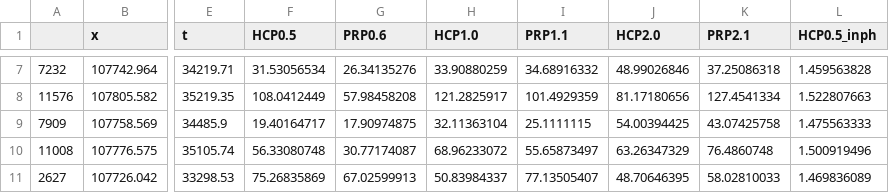
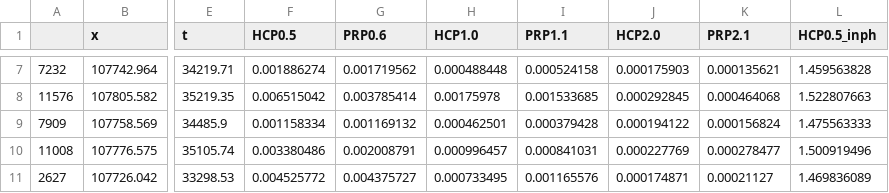
Before and after one commit to gmendozaveirana/PPMs_lowfreq_paper, a CSV file: calibration_merge.csv, drawn as a sheet; only a part is shown, gaps mark what is left out; the diff covers the shown part only; the diff names each change by its address in the sheet, - before the commit and + after, or states it on an @@ line.

```diff
--- a/calibration_merge.csv
+++ b/calibration_merge.csv
-F7 (HCP0.5): 31.53056534
+F7 (HCP0.5): 0.001886274
-G7 (PRP0.6): 26.34135276
+G7 (PRP0.6): 0.001719562
-H7 (HCP1.0): 33.90880259
+H7 (HCP1.0): 0.000488448
-I7 (PRP1.1): 34.68916332
+I7 (PRP1.1): 0.000524158
-J7 (HCP2.0): 48.99026846
+J7 (HCP2.0): 0.000175903
-K7 (PRP2.1): 37.25086318
+K7 (PRP2.1): 0.000135621
-F8 (HCP0.5): 108.0412449
+F8 (HCP0.5): 0.006515042
-G8 (PRP0.6): 57.98458208
+G8 (PRP0.6): 0.003785414
-H8 (HCP1.0): 121.2825917
+H8 (HCP1.0): 0.00175978
-I8 (PRP1.1): 101.4929359
+I8 (PRP1.1): 0.001533685
-J8 (HCP2.0): 81.17180656
+J8 (HCP2.0): 0.000292845
-K8 (PRP2.1): 127.4541334
+K8 (PRP2.1): 0.000464068
-F9 (HCP0.5): 19.40164717
+F9 (HCP0.5): 0.001158334
-G9 (PRP0.6): 17.90974875
+G9 (PRP0.6): 0.001169132
-H9 (HCP1.0): 32.11363104
+H9 (HCP1.0): 0.000462501
-I9 (PRP1.1): 25.1111115
+I9 (PRP1.1): 0.000379428
-J9 (HCP2.0): 54.00394425
+J9 (HCP2.0): 0.000194122
-K9 (PRP2.1): 43.07425758
+K9 (PRP2.1): 0.000156824
-F10 (HCP0.5): 56.33080748
+F10 (HCP0.5): 0.003380486
-G10 (PRP0.6): 30.77174087
+G10 (PRP0.6): 0.002008791
-H10 (HCP1.0): 68.96233072
+H10 (HCP1.0): 0.000996457
-I10 (PRP1.1): 55.65873497
+I10 (PRP1.1): 0.000841031
-J10 (HCP2.0): 63.26347329
+J10 (HCP2.0): 0.000227769
-K10 (PRP2.1): 76.4860748
+K10 (PRP2.1): 0.000278477
-F11 (HCP0.5): 75.26835869
+F11 (HCP0.5): 0.004525772
-G11 (PRP0.6): 67.02599913
+G11 (PRP0.6): 0.004375727
-H11 (HCP1.0): 50.83984337
+H11 (HCP1.0): 0.000733495
-I11 (PRP1.1): 77.13505407
+I11 (PRP1.1): 0.001165576
-J11 (HCP2.0): 48.70646395
+J11 (HCP2.0): 0.000174871
-K11 (PRP2.1): 58.02810033
+K11 (PRP2.1): 0.00021127
```
Also changed, not shown: 30 edited cells elsewhere in this file, ERT_PH_set.csv, inverted_samples_PH.csv, 6 other files.
